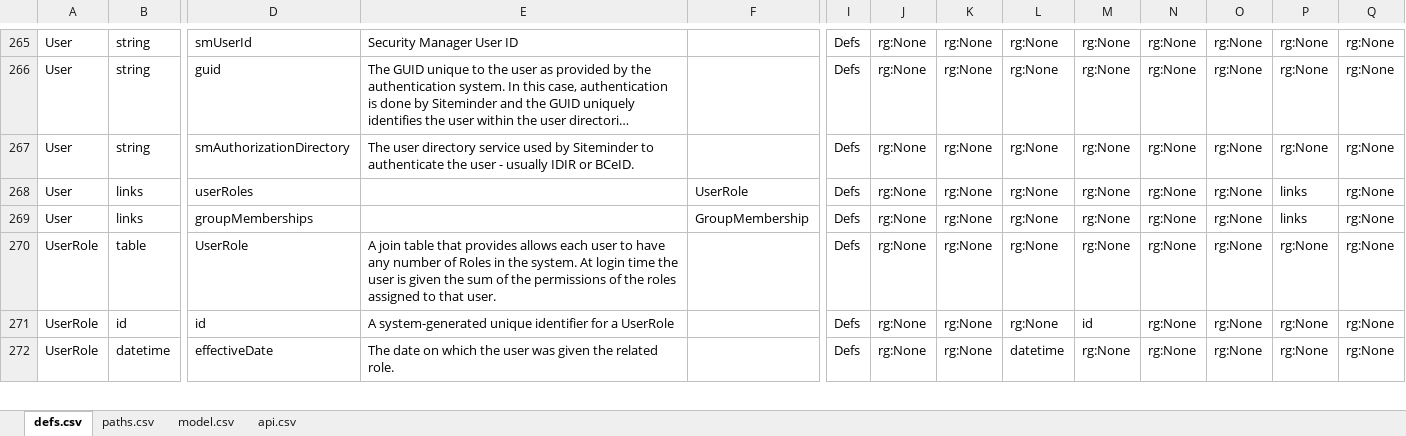
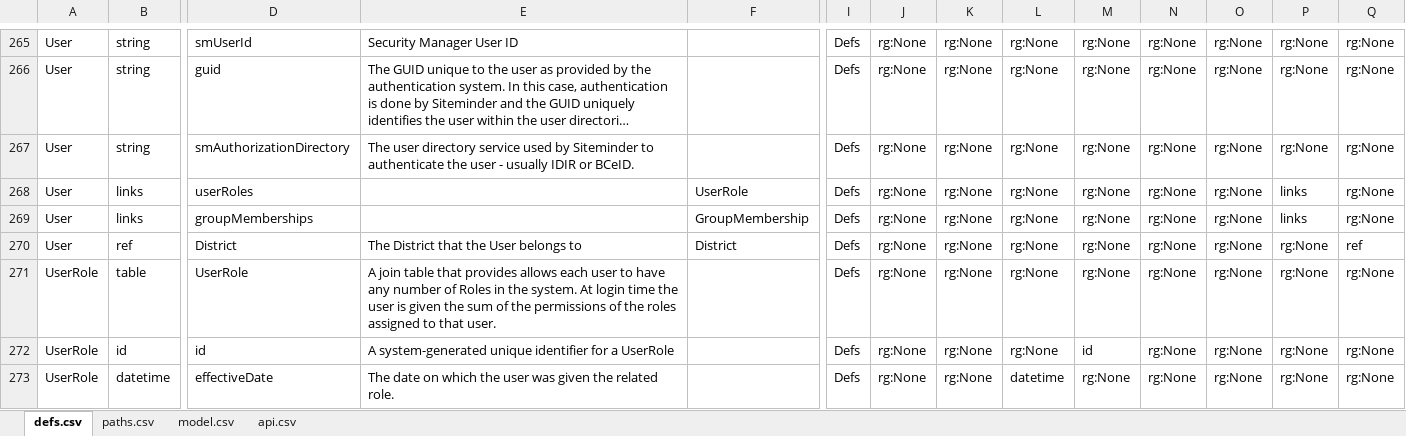
Before and after one commit to bcgov/hets, an Excel workbook: APISpec/in/HETSSwagger.xlsm, sheet defs.csv, drawn as a sheet; only a part is shown, gaps mark what is left out; long unchanged cells end in …; values as stored, in another font and other column widths than the file's, no borders; table styles not drawn; rows hold the shown columns only; the diff names each change by its address in the sheet, - before the commit and + after, or states it on an @@ line.

```diff
--- a/APISpec/in/HETSSwagger.xlsm (sheet defs.csv)
+++ b/APISpec/in/HETSSwagger.xlsm (sheet defs.csv)
+row 270: User | ref | District | The District that the User belongs to | District | Defs | rg:None | rg:None | rg:None | rg:None | rg:None | rg:None | rg:None | ref
```
Also changed, not shown: 41 other files.
